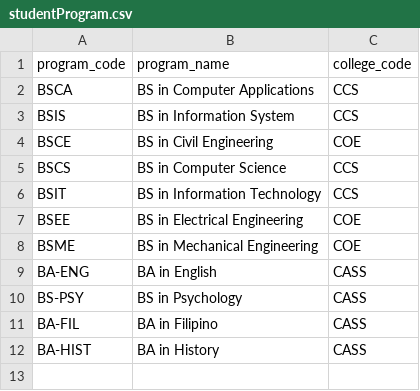
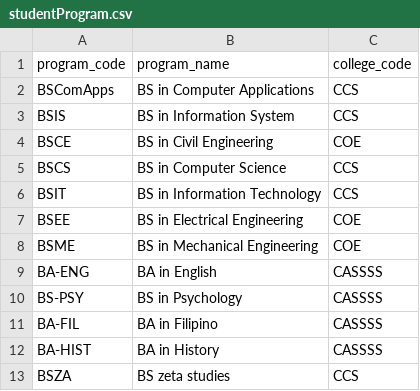
Before and after one commit to esykeal/Simple-SIS-with-GUI-.csv-, a CSV file: studentProgram.csv, drawn as a sheet.

```diff
--- a/studentProgram.csv
+++ b/studentProgram.csv
@@ -1,3 +1,3 @@
 program_code,program_name,college_code
-BSCA,BS in Computer Applications,CCS
+BSComApps,BS in Computer Applications,CCS
 BSIS,BS in Information System,CCS
@@ -8,5 +8,6 @@ BSEE,BS in Electrical Engineering,COE
 BSME,BS in Mechanical Engineering,COE
-BA-ENG,BA in English,CASS
-BS-PSY,BS in Psychology,CASS
-BA-FIL,BA in Filipino,CASS
-BA-HIST,BA in History,CASS
+BA-ENG,BA in English,CASSSS
+BS-PSY,BS in Psychology,CASSSS
+BA-FIL,BA in Filipino,CASSSS
+BA-HIST,BA in History,CASSSS
+BSZA,BS zeta studies,CCS
```
Also changed, not shown: studentCollege.csv, studentInfo.csv, 1 other file.
